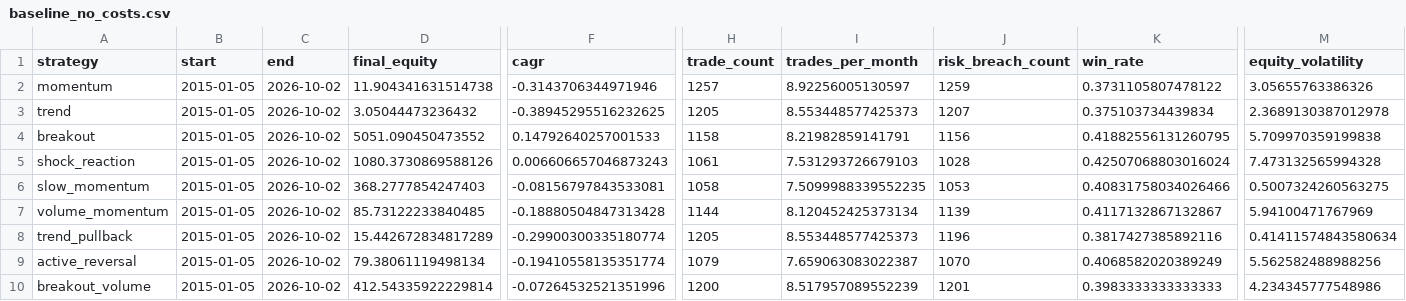
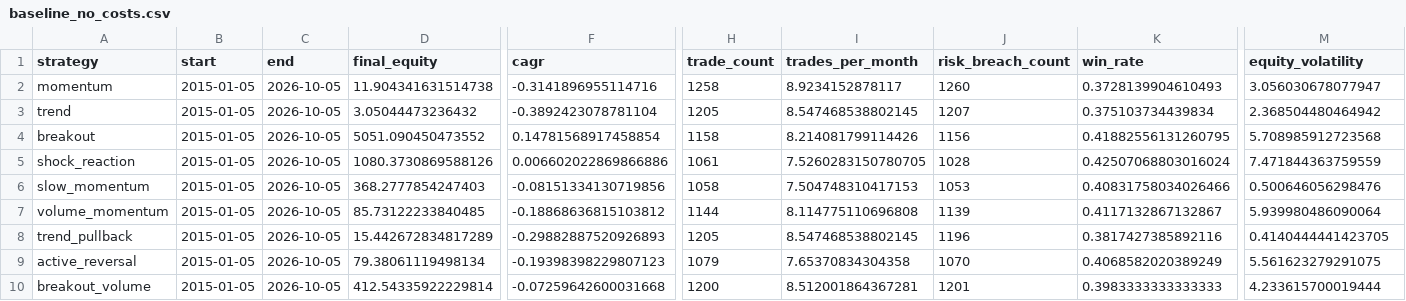
Before and after one commit to newbiezzzzz/leverage-system, a CSV file: research/results/baseline_no_costs.csv, drawn as a sheet; only a part is shown, gaps mark what is left out; the diff covers the shown part only; the diff names each change by its address in the sheet, - before the commit and + after, or states it on an @@ line.

```diff
--- a/research/results/baseline_no_costs.csv
+++ b/research/results/baseline_no_costs.csv
-C2:C10 (end): 2026-10-02
+C2:C10 (end): 2026-10-05
-F2 (cagr): -0.3143706344971946
+F2 (cagr): -0.3141896955114716
-H2 (trade_count): 1257
+H2 (trade_count): 1258
-I2 (trades_per_month): 8.92256005130597
+I2 (trades_per_month): 8.9234152878117
-J2 (risk_breach_count): 1259
+J2 (risk_breach_count): 1260
-K2 (win_rate): 0.3731105807478122
+K2 (win_rate): 0.3728139904610493
-M2 (equity_volatility): 3.05655763386326
+M2 (equity_volatility): 3.056030678077947
-F3 (cagr): -0.38945295516232625
+F3 (cagr): -0.3892423078781104
-I3 (trades_per_month): 8.553448577425373
+I3 (trades_per_month): 8.547468538802145
-M3 (equity_volatility): 2.3689130387012978
+M3 (equity_volatility): 2.368504480464942
-F4 (cagr): 0.14792640257001533
+F4 (cagr): 0.14781568917458854
-I4 (trades_per_month): 8.21982859141791
+I4 (trades_per_month): 8.214081799114426
-M4 (equity_volatility): 5.709970359199838
+M4 (equity_volatility): 5.708985912723568
-F5 (cagr): 0.006606657046873243
+F5 (cagr): 0.006602022869866886
-I5 (trades_per_month): 7.531293726679103
+I5 (trades_per_month): 7.5260283150780705
-M5 (equity_volatility): 7.473132565994328
+M5 (equity_volatility): 7.471844363759559
-F6 (cagr): -0.08156797843533081
+F6 (cagr): -0.08151334130719856
-I6 (trades_per_month): 7.5099988339552235
+I6 (trades_per_month): 7.504748310417153
-M6 (equity_volatility): 0.5007324260563275
+M6 (equity_volatility): 0.500646056298476
-F7 (cagr): -0.18880504847313428
+F7 (cagr): -0.18868636815103812
-I7 (trades_per_month): 8.120452425373134
+I7 (trades_per_month): 8.114775110696808
-M7 (equity_volatility): 5.94100471767969
+M7 (equity_volatility): 5.939980486090064
-F8 (cagr): -0.29900300335180774
+F8 (cagr): -0.29882887520926893
-I8 (trades_per_month): 8.553448577425373
+I8 (trades_per_month): 8.547468538802145
-M8 (equity_volatility): 0.41411574843580634
+M8 (equity_volatility): 0.4140444441423705
-F9 (cagr): -0.19410558135351774
+F9 (cagr): -0.19398398229807123
-I9 (trades_per_month): 7.659063083022387
+I9 (trades_per_month): 7.65370834304358
-M9 (equity_volatility): 5.562582488988256
+M9 (equity_volatility): 5.561623279291075
-F10 (cagr): -0.07264532521351996
+F10 (cagr): -0.07259642600031668
-I10 (trades_per_month): 8.517957089552239
+I10 (trades_per_month): 8.512001864367281
-M10 (equity_volatility): 4.234345777548986
+M10 (equity_volatility): 4.233615700019444
```
Also changed, not shown: 16 edited cells elsewhere in this file, research/results/baseline_with_costs.csv, research/results/pattern_discovery.csv, 25 other files.
